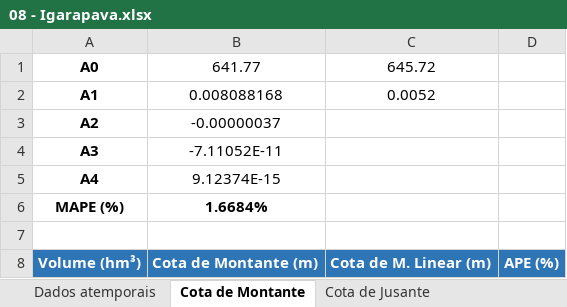
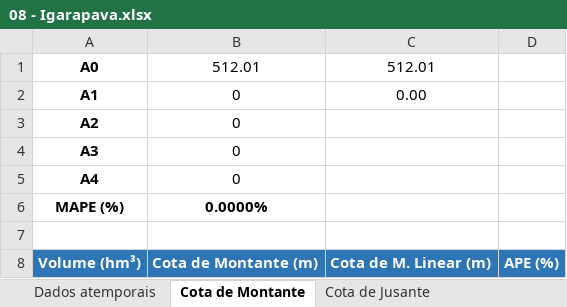
Before and after one commit to dlbr92/fph_lin, an Excel workbook: FPH_Linear/08 - Igarapava.xlsx, sheet Cota de Montante, drawn as a sheet; only a part is shown; values as stored, in another font and other column widths than the file's, no borders; charts and pictures not drawn; the diff covers the shown part only; the diff names each change by its address in the sheet, - before the commit and + after, or states it on an @@ line.

```diff
--- a/FPH_Linear/08 - Igarapava.xlsx (sheet Cota de Montante)
+++ b/FPH_Linear/08 - Igarapava.xlsx (sheet Cota de Montante)
-B1: 641.77
+B1: 512.01
-C1: 645.72
+C1: 512.01
-B2: 0.008088168
+B2: 0
-C2: 0.0052
+C2: 0.00
-B3: -0.00000037
+B3: 0
-B4: -7.11052E-11
+B4: 0
-B5: 9.12374E-15
+B5: 0
-B6: 1.6684%
+B6: 0.0000%
```
Also changed, not shown: other rows of this sheet, sheet Cota de Jusante, sheet Cortes_FPH_Linear_V_DESSEM, sheet Dados atemporais, other sheet tabs, charts or pictures, FPH-LinearxNLinear.xlsx, 18 other files.
